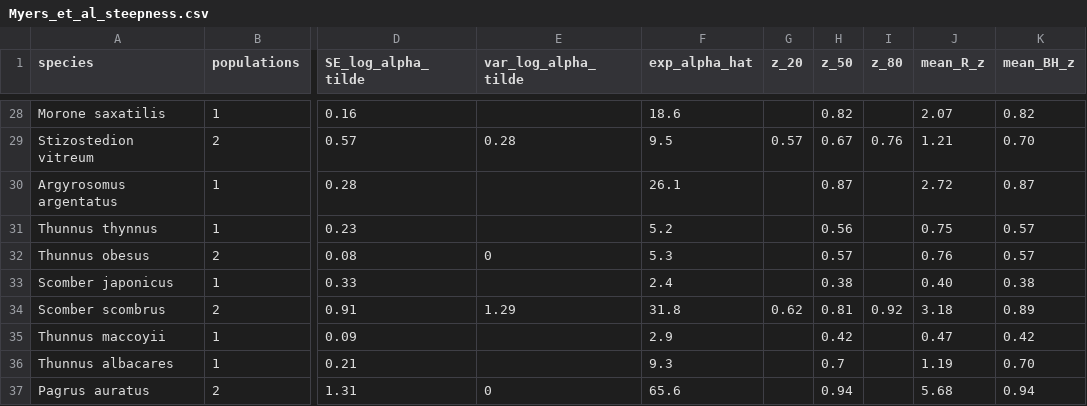
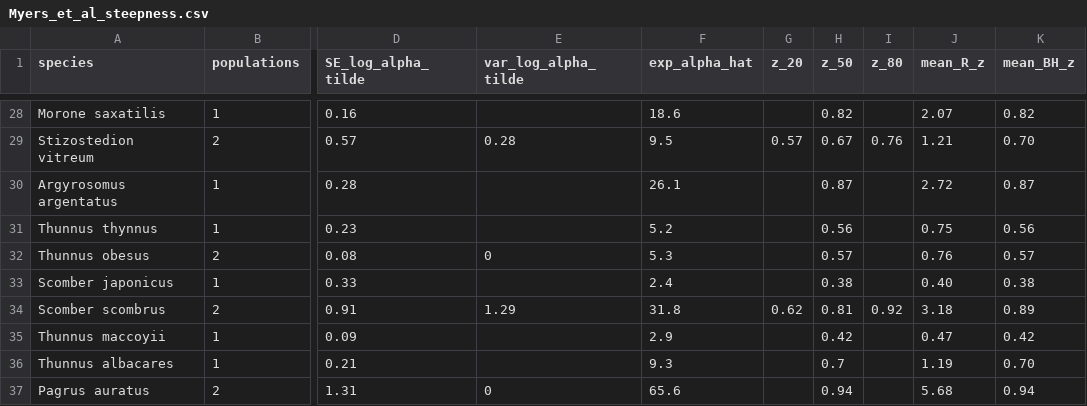
Before and after one commit to fishnets/fishnets, a CSV file: data/steepness/Myers_et_al_steepness.csv, drawn as a sheet; only a part is shown, gaps mark what is left out; the diff names each change by its address in the sheet, - before the commit and + after, or states it on an @@ line.

Commit message:
DO NOT BLINDLY TRUST LIT VALUES! B-H alue of 1 is silly arrrgh

```diff
--- a/data/steepness/Myers_et_al_steepness.csv
+++ b/data/steepness/Myers_et_al_steepness.csv
-K31 (mean_BH_z): 0.57
+K31 (mean_BH_z): 0.56
```
Also changed, not shown: data/steepness/Myers_et_al_steepness_extended.csv.
